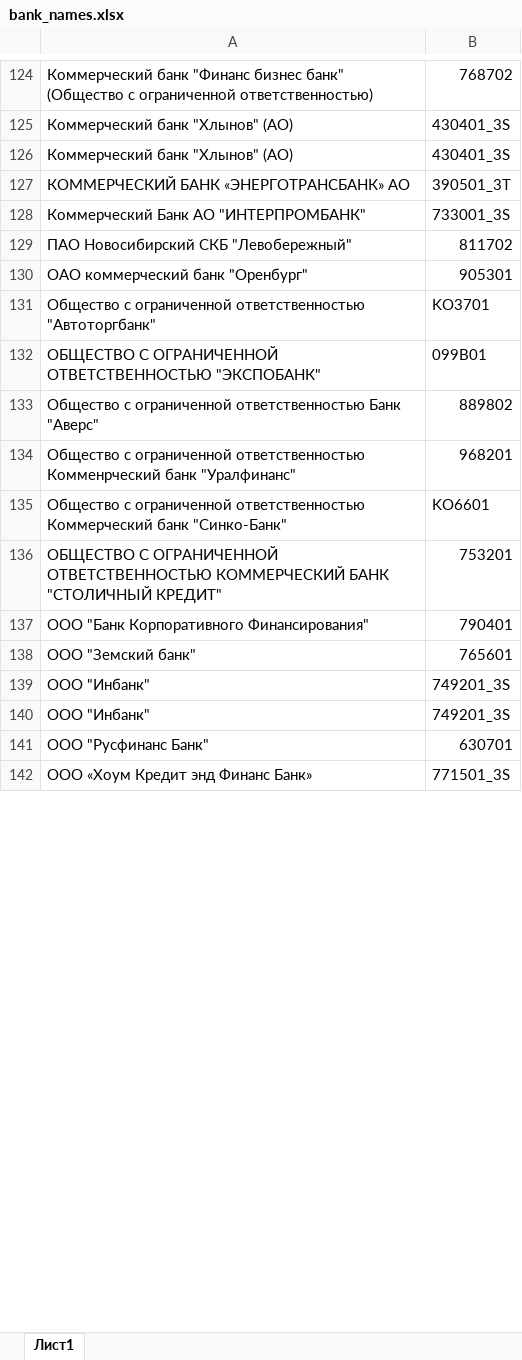
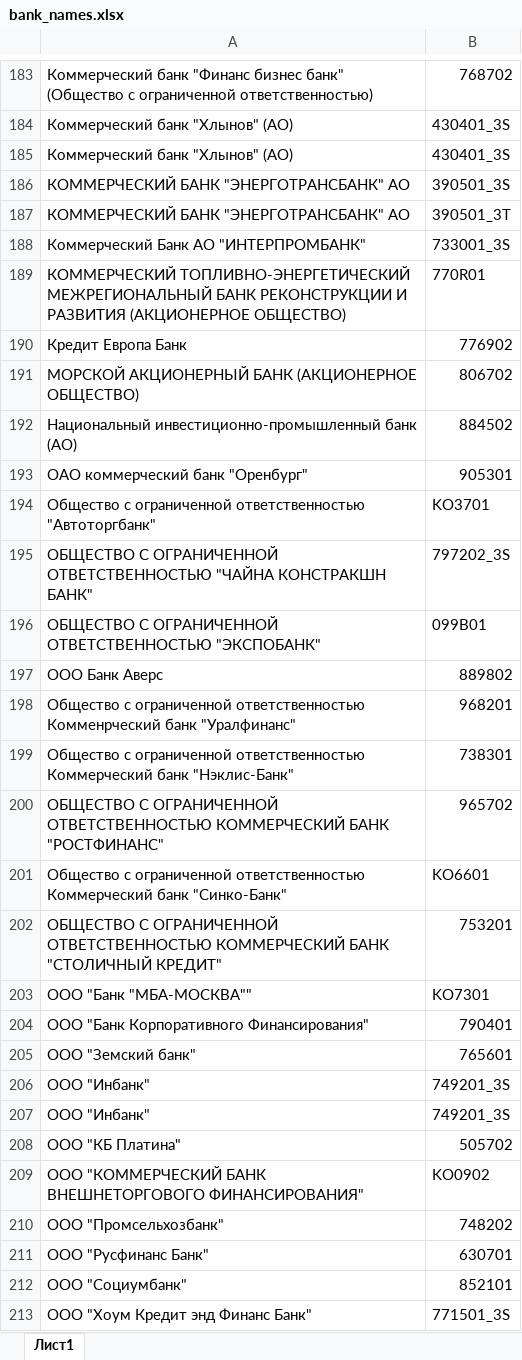
Before and after one commit to pruntoff/statistic_to_excel, an Excel workbook: data/dicts/bank_names.xlsx, sheet Лист1, drawn as a sheet; only a part is shown, gaps mark what is left out; values as stored, in another font and other column widths than the file's, no cell formats; addresses are those after the commit; the diff covers the shown part only; the diff names each change by its address in the sheet, - before the commit and + after, or states it on an @@ line.

```diff
--- a/data/dicts/bank_names.xlsx (sheet Лист1)
+++ b/data/dicts/bank_names.xlsx (sheet Лист1)
+row 186: КОММЕРЧЕСКИЙ БАНК "ЭНЕРГОТРАНСБАНК" АО | 390501_3S
-A187: КОММЕРЧЕСКИЙ БАНК «ЭНЕРГОТРАНСБАНК» АО
+A187: КОММЕРЧЕСКИЙ БАНК "ЭНЕРГОТРАНСБАНК" АО
@@ row 129 moved to row 289: ПАО Новосибирский СКБ "Левобережный" @@
@@ row 232 moved to row 189: КОММЕРЧЕСКИЙ ТОПЛИВНО-ЭНЕРГЕТИЧЕСКИЙ МЕЖ… @@
+row 190: Кредит Европа Банк | 776902
@@ row 215 moved to row 191: МОРСКОЙ АКЦИОНЕРНЫЙ БАНК (АКЦИОНЕРНОЕ ОБ… @@
+row 192: Национальный инвестиционно-промышленный банк (АО) | 884502
@@ row 238 moved to row 195: ОБЩЕСТВО С ОГРАНИЧЕННОЙ ОТВЕТСТВЕННОСТЬЮ… @@
-A197: Общество с ограниченной ответственностью Банк "Аверс"
+A197: ООО Банк Аверс
+row 199: Общество с ограниченной ответственностью Коммерческий банк "Нэклис-Банк" | 738301
@@ row 237 moved to row 200: ОБЩЕСТВО С ОГРАНИЧЕННОЙ ОТВЕТСТВЕННОСТЬЮ… @@
+row 203: ООО "Банк "МБА-МОСКВА"" | KO7301
+row 208: ООО "КБ Платина" | 505702
@@ row 227 moved to row 209: ООО "КОММЕРЧЕСКИЙ БАНК ВНЕШНЕТОРГОВОГО Ф… @@
+row 210: ООО "Промсельхозбанк" | 748202
@@ row 225 moved to row 212: ООО "Социумбанк" @@
-A213: ООО «Хоум Кредит энд Финанс Банк»
+A213: ООО "Хоум Кредит энд Финанс Банк"
```
Also changed, not shown: 90 added rows, 25 removed rows, 23 moved rows and 5 edited cells elsewhere in this sheet, cell formats, data/dicts/other_codes.xlsx, data/dicts/photo_codes.xlsx, 8 other files.
